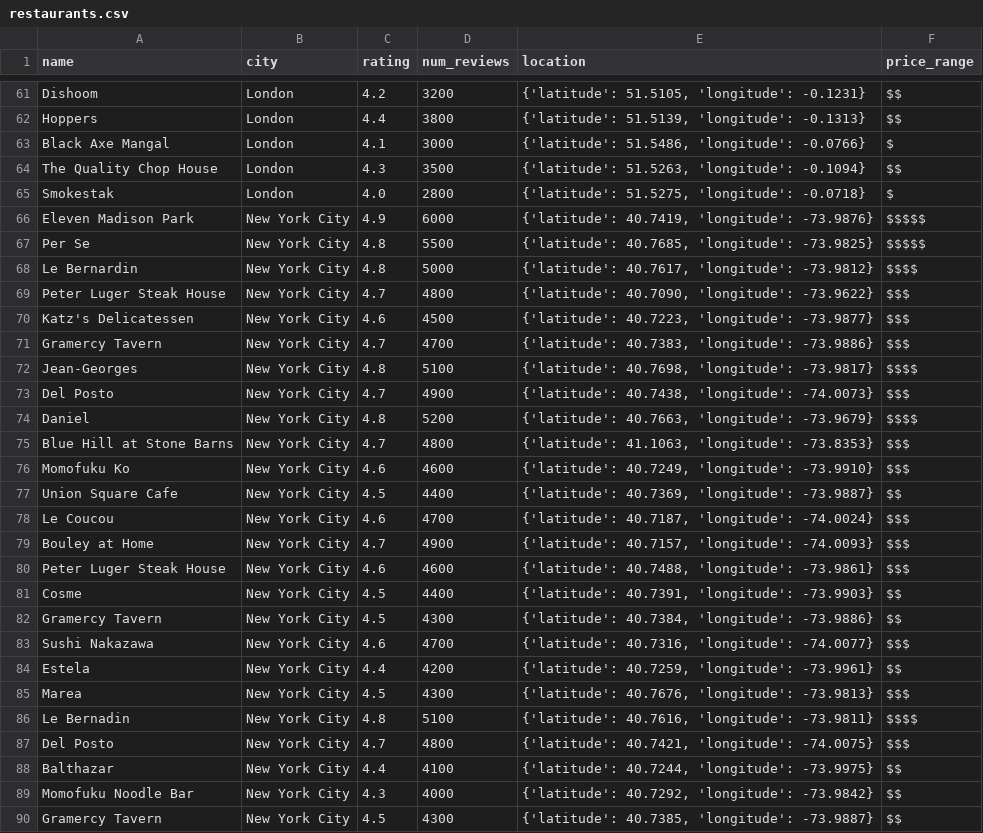
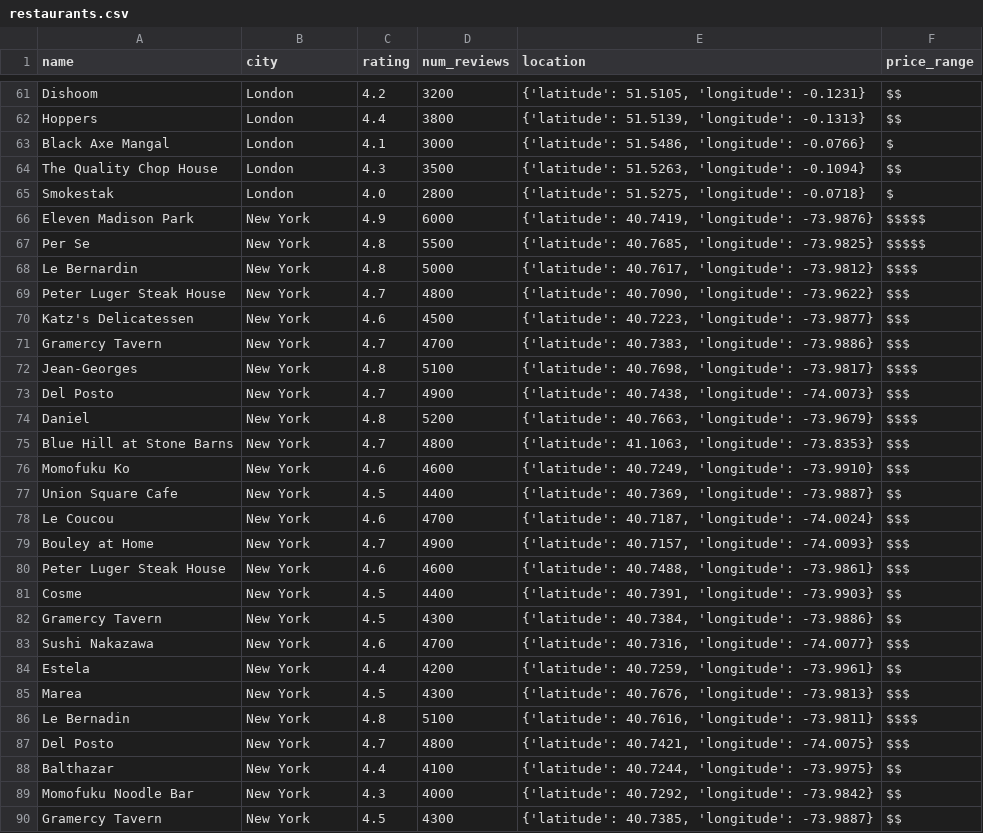
Before and after one commit to jazminvaleriano/travel_planner, a CSV file: data/restaurants.csv, drawn as a sheet; only a part is shown, gaps mark what is left out.

```diff
--- a/data/restaurants.csv
+++ b/data/restaurants.csv
@@ -65,26 +65,26 @@ The Quality Chop House,London,4.3,3500,"{'latitude': 51.5263, 'longitude': -0.10
 Smokestak,London,4.0,2800,"{'latitude': 51.5275, 'longitude': -0.0718}",$
-Eleven Madison Park,New York City,4.9,6000,"{'latitude': 40.7419, 'longitude': -73.9876}",$$$$$
-Per Se,New York City,4.8,5500,"{'latitude': 40.7685, 'longitude': -73.9825}",$$$$$
-Le Bernardin,New York City,4.8,5000,"{'latitude': 40.7617, 'longitude': -73.9812}",$$$$
-Peter Luger Steak House,New York City,4.7,4800,"{'latitude': 40.7090, 'longitude': -73.9622}",$$$
-Katz's Delicatessen,New York City,4.6,4500,"{'latitude': 40.7223, 'longitude': -73.9877}",$$$
-Gramercy Tavern,New York City,4.7,4700,"{'latitude': 40.7383, 'longitude': -73.9886}",$$$
-Jean-Georges,New York City,4.8,5100,"{'latitude': 40.7698, 'longitude': -73.9817}",$$$$
-Del Posto,New York City,4.7,4900,"{'latitude': 40.7438, 'longitude': -74.0073}",$$$
-Daniel,New York City,4.8,5200,"{'latitude': 40.7663, 'longitude': -73.9679}",$$$$
-Blue Hill at Stone Barns,New York City,4.7,4800,"{'latitude': 41.1063, 'longitude': -73.8353}",$$$
-Momofuku Ko,New York City,4.6,4600,"{'latitude': 40.7249, 'longitude': -73.9910}",$$$
-Union Square Cafe,New York City,4.5,4400,"{'latitude': 40.7369, 'longitude': -73.9887}",$$
-Le Coucou,New York City,4.6,4700,"{'latitude': 40.7187, 'longitude': -74.0024}",$$$
-Bouley at Home,New York City,4.7,4900,"{'latitude': 40.7157, 'longitude': -74.0093}",$$$
-Peter Luger Steak House,New York City,4.6,4600,"{'latitude': 40.7488, 'longitude': -73.9861}",$$$
-Cosme,New York City,4.5,4400,"{'latitude': 40.7391, 'longitude': -73.9903}",$$
-Gramercy Tavern,New York City,4.5,4300,"{'latitude': 40.7384, 'longitude': -73.9886}",$$
-Sushi Nakazawa,New York City,4.6,4700,"{'latitude': 40.7316, 'longitude': -74.0077}",$$$
-Estela,New York City,4.4,4200,"{'latitude': 40.7259, 'longitude': -73.9961}",$$
-Marea,New York City,4.5,4300,"{'latitude': 40.7676, 'longitude': -73.9813}",$$$
-Le Bernadin,New York City,4.8,5100,"{'latitude': 40.7616, 'longitude': -73.9811}",$$$$
-Del Posto,New York City,4.7,4800,"{'latitude': 40.7421, 'longitude': -74.0075}",$$$
-Balthazar,New York City,4.4,4100,"{'latitude': 40.7244, 'longitude': -73.9975}",$$
-Momofuku Noodle Bar,New York City,4.3,4000,"{'latitude': 40.7292, 'longitude': -73.9842}",$$
-Gramercy Tavern,New York City,4.5,4300,"{'latitude': 40.7385, 'longitude': -73.9887}",$$
+Eleven Madison Park,New York,4.9,6000,"{'latitude': 40.7419, 'longitude': -73.9876}",$$$$$
+Per Se,New York,4.8,5500,"{'latitude': 40.7685, 'longitude': -73.9825}",$$$$$
+Le Bernardin,New York,4.8,5000,"{'latitude': 40.7617, 'longitude': -73.9812}",$$$$
+Peter Luger Steak House,New York,4.7,4800,"{'latitude': 40.7090, 'longitude': -73.9622}",$$$
+Katz's Delicatessen,New York,4.6,4500,"{'latitude': 40.7223, 'longitude': -73.9877}",$$$
+Gramercy Tavern,New York,4.7,4700,"{'latitude': 40.7383, 'longitude': -73.9886}",$$$
+Jean-Georges,New York,4.8,5100,"{'latitude': 40.7698, 'longitude': -73.9817}",$$$$
+Del Posto,New York,4.7,4900,"{'latitude': 40.7438, 'longitude': -74.0073}",$$$
+Daniel,New York,4.8,5200,"{'latitude': 40.7663, 'longitude': -73.9679}",$$$$
+Blue Hill at Stone Barns,New York,4.7,4800,"{'latitude': 41.1063, 'longitude': -73.8353}",$$$
+Momofuku Ko,New York,4.6,4600,"{'latitude': 40.7249, 'longitude': -73.9910}",$$$
+Union Square Cafe,New York,4.5,4400,"{'latitude': 40.7369, 'longitude': -73.9887}",$$
+Le Coucou,New York,4.6,4700,"{'latitude': 40.7187, 'longitude': -74.0024}",$$$
+Bouley at Home,New York,4.7,4900,"{'latitude': 40.7157, 'longitude': -74.0093}",$$$
+Peter Luger Steak House,New York,4.6,4600,"{'latitude': 40.7488, 'longitude': -73.9861}",$$$
+Cosme,New York,4.5,4400,"{'latitude': 40.7391, 'longitude': -73.9903}",$$
+Gramercy Tavern,New York,4.5,4300,"{'latitude': 40.7384, 'longitude': -73.9886}",$$
+Sushi Nakazawa,New York,4.6,4700,"{'latitude': 40.7316, 'longitude': -74.0077}",$$$
+Estela,New York,4.4,4200,"{'latitude': 40.7259, 'longitude': -73.9961}",$$
+Marea,New York,4.5,4300,"{'latitude': 40.7676, 'longitude': -73.9813}",$$$
+Le Bernadin,New York,4.8,5100,"{'latitude': 40.7616, 'longitude': -73.9811}",$$$$
+Del Posto,New York,4.7,4800,"{'latitude': 40.7421, 'longitude': -74.0075}",$$$
+Balthazar,New York,4.4,4100,"{'latitude': 40.7244, 'longitude': -73.9975}",$$
+Momofuku Noodle Bar,New York,4.3,4000,"{'latitude': 40.7292, 'longitude': -73.9842}",$$
+Gramercy Tavern,New York,4.5,4300,"{'latitude': 40.7385, 'longitude': -73.9887}",$$
```
Also changed, not shown: data/attractions.csv, 3 other files.
